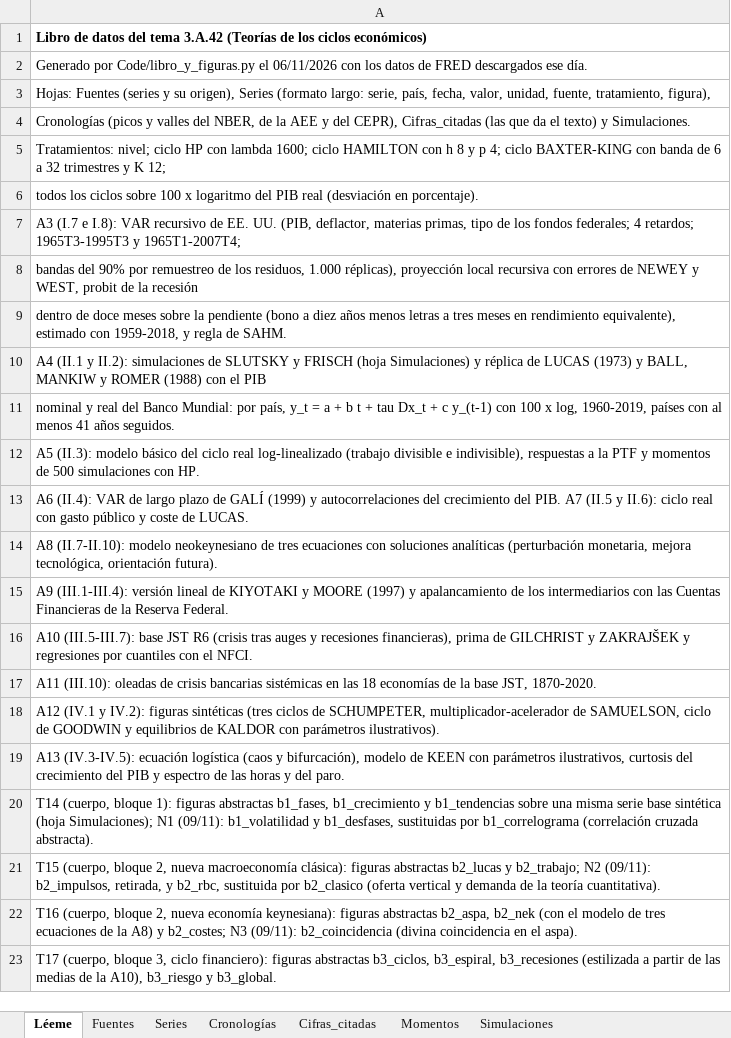
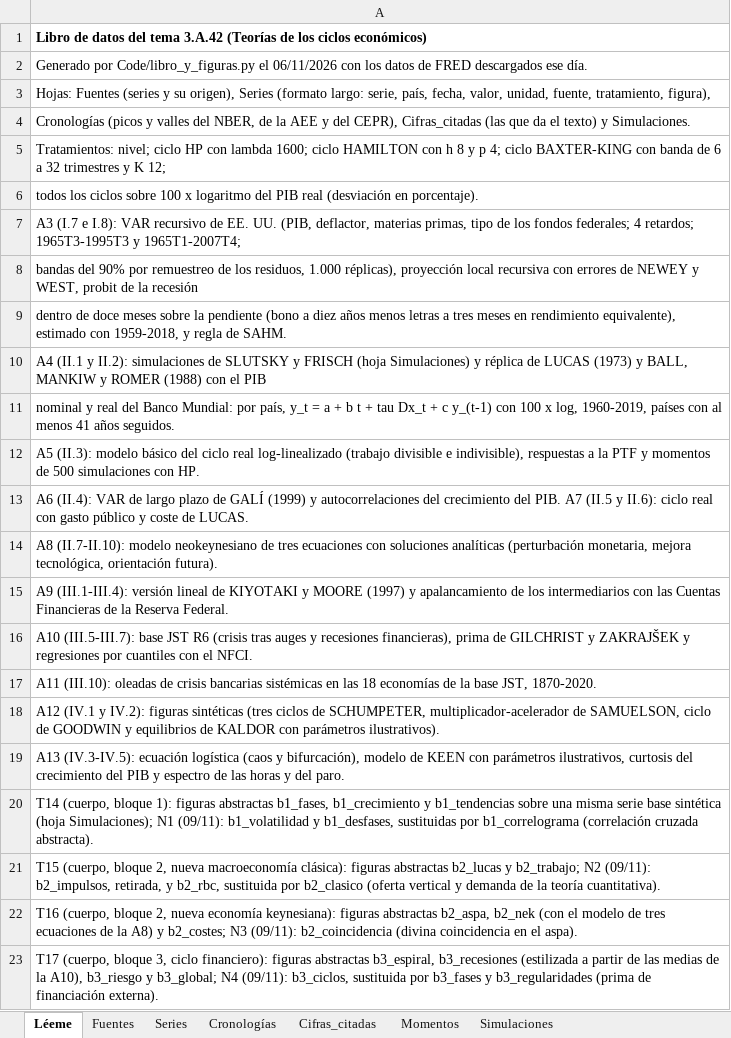
Before and after one commit to OposicionTCEE/temario, an Excel workbook: Ejercicio-3/Parte-A/3.A.42/Code/datos_3A42.xlsx, sheet Léeme, drawn as a sheet; values as stored, in another font and other column widths than the file's, no borders; the diff names each change by its address in the sheet, - before the commit and + after, or states it on an @@ line.

```diff
--- a/Ejercicio-3/Parte-A/3.A.42/Code/datos_3A42.xlsx (sheet Léeme)
+++ b/Ejercicio-3/Parte-A/3.A.42/Code/datos_3A42.xlsx (sheet Léeme)
-A23: …figuras abstractas b3_ciclos, b3_espiral, b3_recesiones (estilizada a partir de las medias de la A10), b3_riesgo y b3_global.
+A23: …figuras abstractas b3_espiral, b3_recesiones (estilizada a partir de las medias de la A10), b3_riesgo y b3_global; N4 (09/11): b3_ciclos, sustituida por b3_fases y b3_regularidades (prima de financiación externa).
```
Also changed, not shown: sheet Simulaciones, 3 other files.
